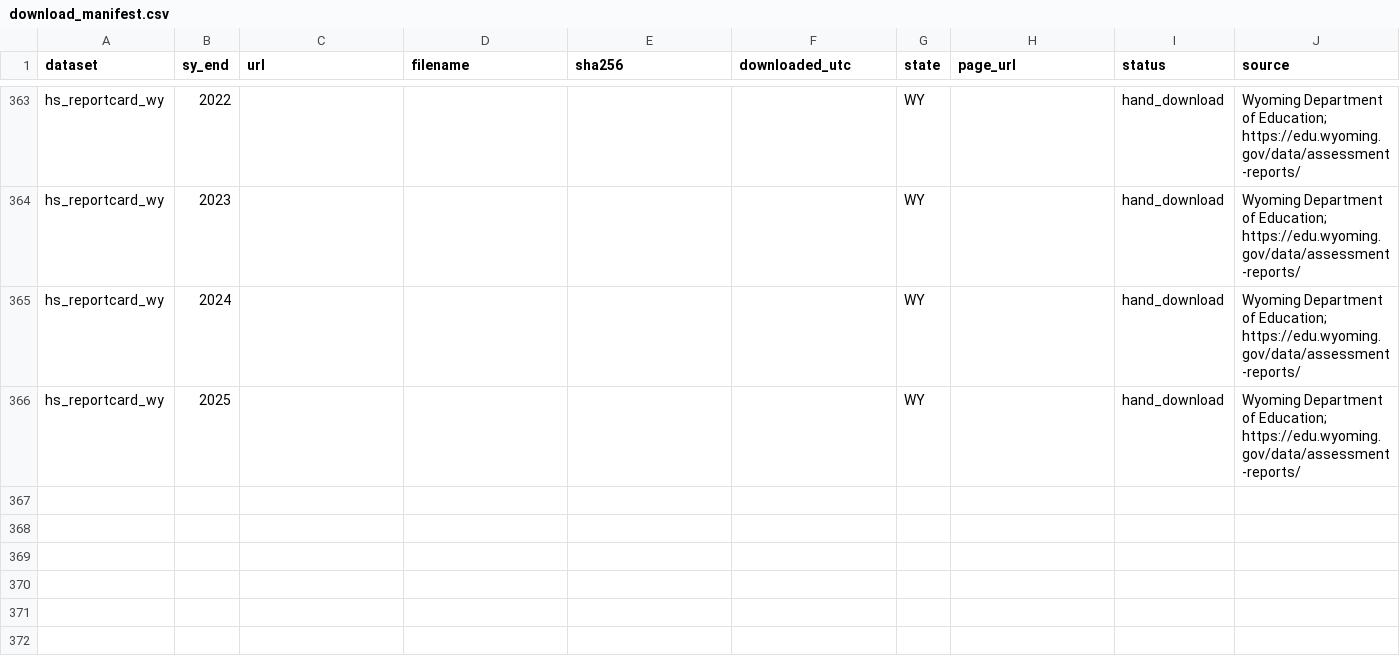
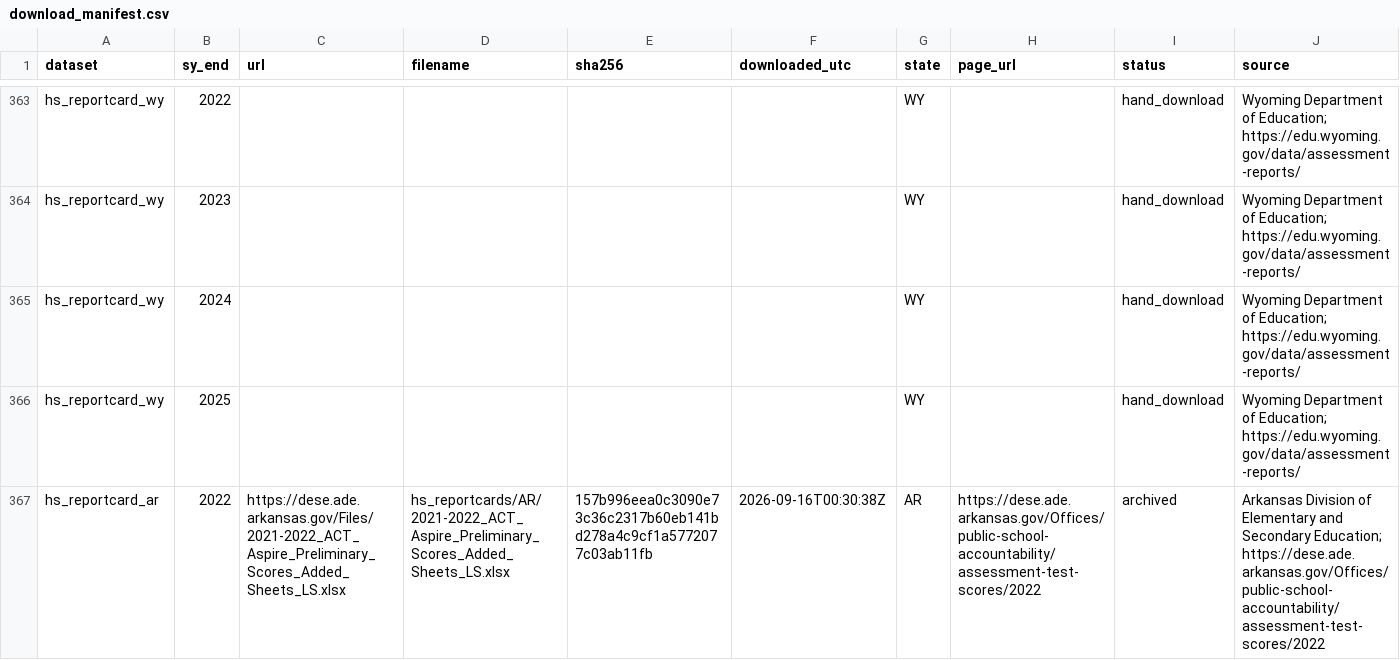
Before and after one commit to Scully4441/finance-reform-study, a CSV file: data/manifest/download_manifest.csv, drawn as a sheet; only a part is shown, gaps mark what is left out; rows hold the shown columns only; the diff names each change by its address in the sheet, - before the commit and + after, or states it on an @@ line.

```diff
--- a/data/manifest/download_manifest.csv
+++ b/data/manifest/download_manifest.csv
+row 367: hs_reportcard_ar | 2022 | https://dese.ade.arkansas.gov/Files/2021-2022_ACT_Aspire_Preliminary_Scores_Added_Sheets_LS.xlsx | hs_reportcards/AR/2021-2022_ACT_Aspire_Preliminary_Scores_Added_Sheets_LS.xlsx | 157b996eea0c3090e73c36c2317b60eb141bd278a4c9cf1a5772077c03ab11fb | 2026-09-16T00:30:38Z | AR | https://dese.ade.arkansas.gov/Offices/public-school-accountability/assessment-test-scores/2022 | archived | Arkansas Division of Elementary and Secondary Education; https://dese.ade.arkansas.gov/Offices/public-school-accountability/assessment-test-scores/2022
```
Also changed, not shown: 3 other files.
